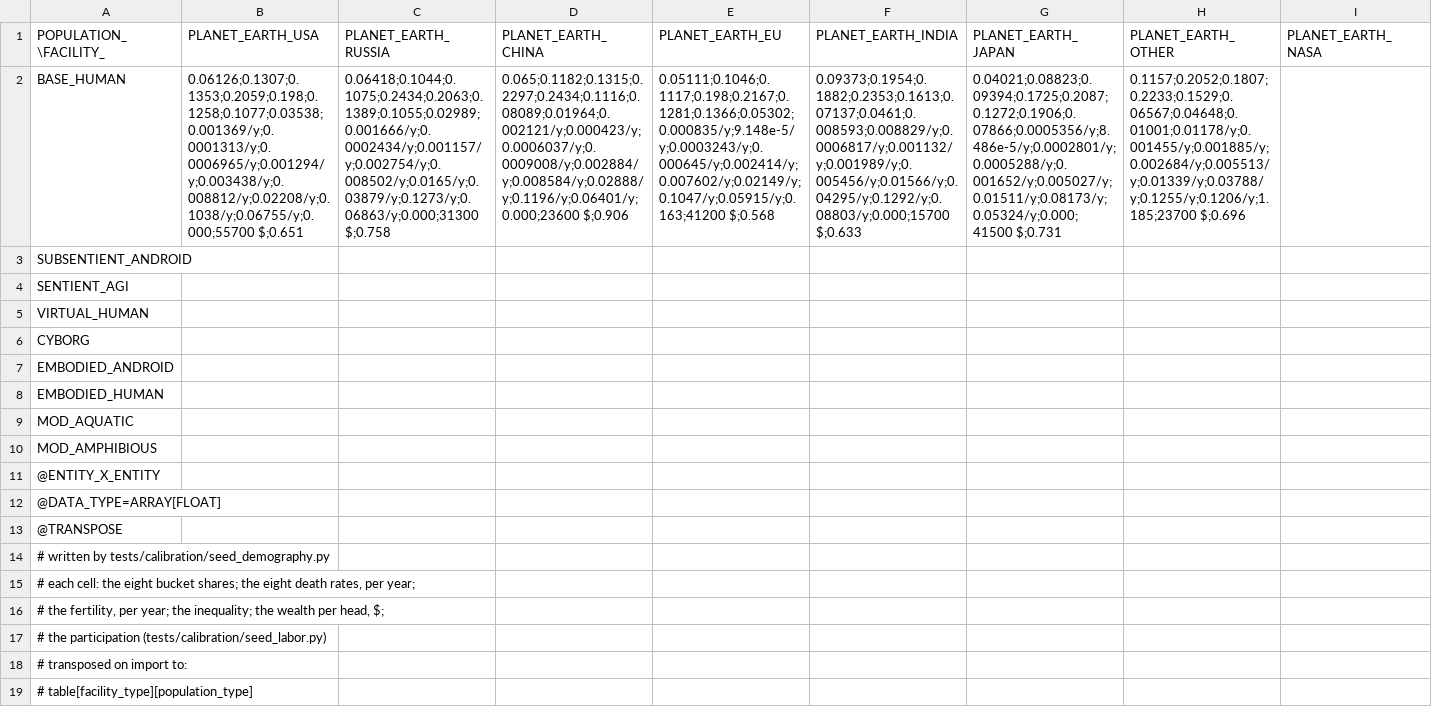
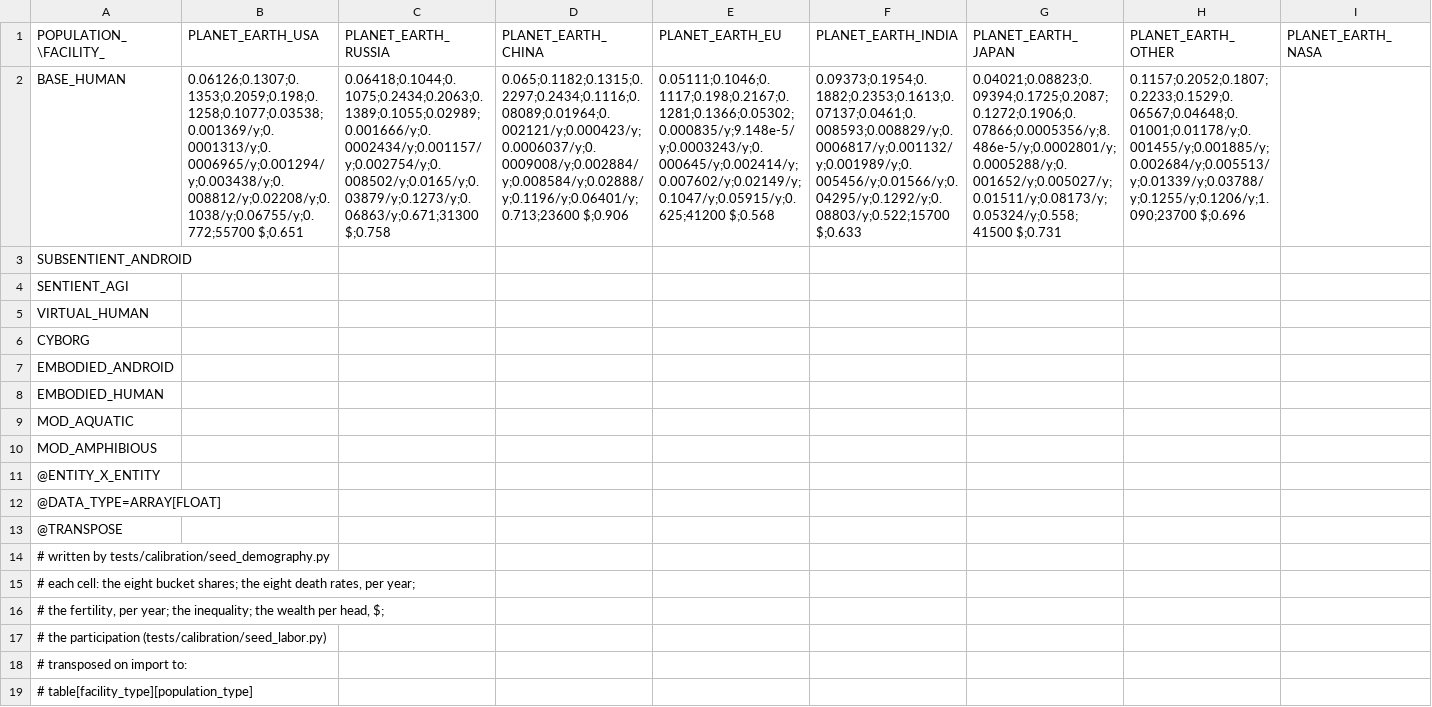
Before and after one commit to t2civ/astropolis_public, a TSV file: tables/facilities_populations.tsv, drawn as a sheet; only a part is shown; the diff names each change by its address in the sheet, - before the commit and + after, or states it on an @@ line.

```diff
--- a/tables/facilities_populations.tsv
+++ b/tables/facilities_populations.tsv
-B2 (PLANET_EARTH_USA): 0.06126;0.1307;0.1353;0.2059;0.198;0.1258;0.1077;0.03538;0.001369/y;0.0001313/y;0.0006965/y;0.001294/y;0.003438/y;0.008812/y;0.02208/y;0.1038/y;0.06755/y;0.000;55700 $;0.651
+B2 (PLANET_EARTH_USA): 0.06126;0.1307;0.1353;0.2059;0.198;0.1258;0.1077;0.03538;0.001369/y;0.0001313/y;0.0006965/y;0.001294/y;0.003438/y;0.008812/y;0.02208/y;0.1038/y;0.06755/y;0.772;55700 $;0.651
-C2 (PLANET_EARTH_RUSSIA): 0.06418;0.1044;0.1075;0.2434;0.2063;0.1389;0.1055;0.02989;0.001666/y;0.0002434/y;0.001157/y;0.002754/y;0.008502/y;0.0165/y;0.03879/y;0.1273/y;0.06863/y;0.000;31300 $;0.758
+C2 (PLANET_EARTH_RUSSIA): 0.06418;0.1044;0.1075;0.2434;0.2063;0.1389;0.1055;0.02989;0.001666/y;0.0002434/y;0.001157/y;0.002754/y;0.008502/y;0.0165/y;0.03879/y;0.1273/y;0.06863/y;0.671;31300 $;0.758
-D2 (PLANET_EARTH_CHINA): 0.065;0.1182;0.1315;0.2297;0.2434;0.1116;0.08089;0.01964;0.002121/y;0.000423/y;0.0006037/y;0.0009008/y;0.002884/y;0.008584/y;0.02888/y;0.1196/y;0.06401/y;0.000;23600 $;0.906
+D2 (PLANET_EARTH_CHINA): 0.065;0.1182;0.1315;0.2297;0.2434;0.1116;0.08089;0.01964;0.002121/y;0.000423/y;0.0006037/y;0.0009008/y;0.002884/y;0.008584/y;0.02888/y;0.1196/y;0.06401/y;0.713;23600 $;0.906
-E2 (PLANET_EARTH_EU): 0.05111;0.1046;0.1117;0.198;0.2167;0.1281;0.1366;0.05302;0.000835/y;9.148e-5/y;0.0003243/y;0.000645/y;0.002414/y;0.007602/y;0.02149/y;0.1047/y;0.05915/y;0.163;41200 $;0.568
+E2 (PLANET_EARTH_EU): 0.05111;0.1046;0.1117;0.198;0.2167;0.1281;0.1366;0.05302;0.000835/y;9.148e-5/y;0.0003243/y;0.000645/y;0.002414/y;0.007602/y;0.02149/y;0.1047/y;0.05915/y;0.625;41200 $;0.568
-F2 (PLANET_EARTH_INDIA): 0.09373;0.1954;0.1882;0.2353;0.1613;0.07137;0.0461;0.008593;0.008829/y;0.0006817/y;0.001132/y;0.001989/y;0.005456/y;0.01566/y;0.04295/y;0.1292/y;0.08803/y;0.000;15700 $;0.633
+F2 (PLANET_EARTH_INDIA): 0.09373;0.1954;0.1882;0.2353;0.1613;0.07137;0.0461;0.008593;0.008829/y;0.0006817/y;0.001132/y;0.001989/y;0.005456/y;0.01566/y;0.04295/y;0.1292/y;0.08803/y;0.522;15700 $;0.633
-G2 (PLANET_EARTH_JAPAN): 0.04021;0.08823;0.09394;0.1725;0.2087;0.1272;0.1906;0.07866;0.0005356/y;8.486e-5/y;0.0002801/y;0.0005288/y;0.001652/y;0.005027/y;0.01511/y;0.08173/y;0.05324/y;0.000;41500 $;0.731
+G2 (PLANET_EARTH_JAPAN): 0.04021;0.08823;0.09394;0.1725;0.2087;0.1272;0.1906;0.07866;0.0005356/y;8.486e-5/y;0.0002801/y;0.0005288/y;0.001652/y;0.005027/y;0.01511/y;0.08173/y;0.05324/y;0.558;41500 $;0.731
-H2 (PLANET_EARTH_OTHER): 0.1157;0.2052;0.1807;0.2233;0.1529;0.06567;0.04648;0.01001;0.01178/y;0.001455/y;0.001885/y;0.002684/y;0.005513/y;0.01339/y;0.03788/y;0.1255/y;0.1206/y;1.185;23700 $;0.696
+H2 (PLANET_EARTH_OTHER): 0.1157;0.2052;0.1807;0.2233;0.1529;0.06567;0.04648;0.01001;0.01178/y;0.001455/y;0.001885/y;0.002684/y;0.005513/y;0.01339/y;0.03788/y;0.1255/y;0.1206/y;1.090;23700 $;0.696
```
Also changed, not shown: tables/populations.tsv, 2 other files.
